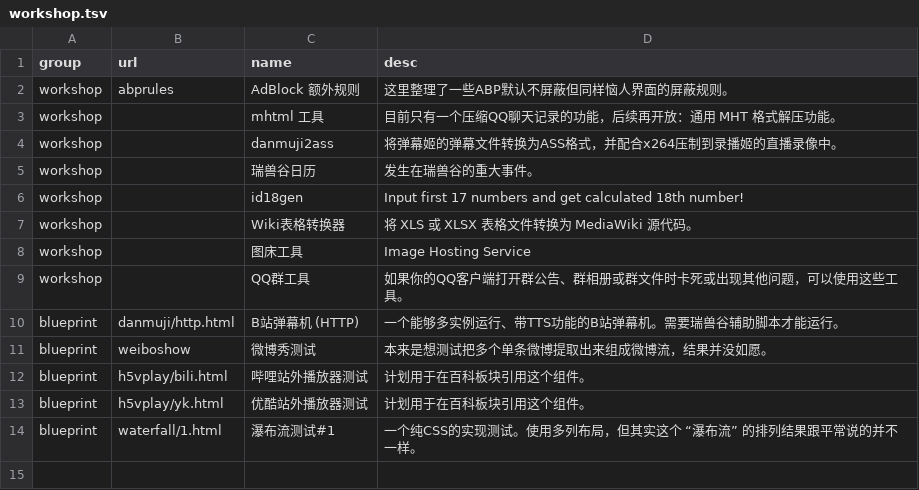
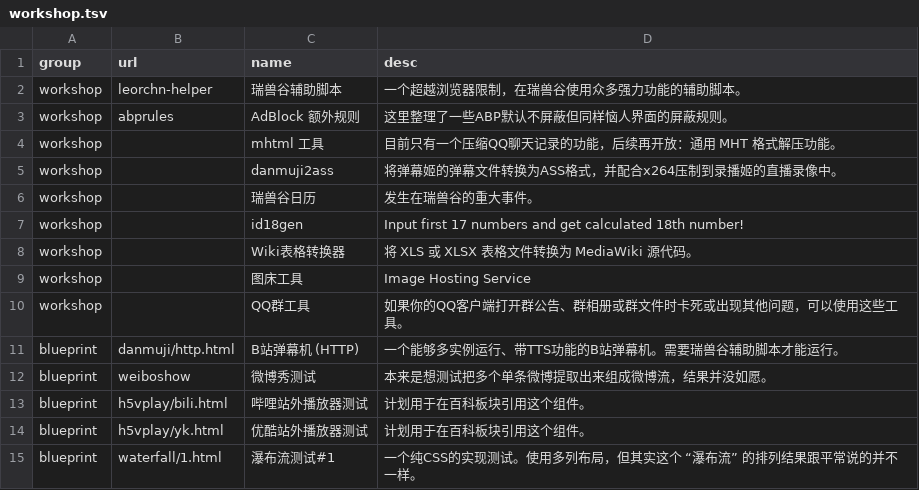
Before and after one commit to LEORChn/LEORChn.github.io, a TSV file: _data/workshop.tsv, drawn as a sheet.

Commit message:
工程：瑞兽谷辅助脚本 正式发布
可喜可贺
虽然只适配了较新发布的工具。

```diff
--- a/_data/workshop.tsv
+++ b/_data/workshop.tsv
@@ -1,2 +1,3 @@
 group	url	name	desc
+workshop	leorchn-helper	瑞兽谷辅助脚本	一个超越浏览器限制，在瑞兽谷使用众多强力功能的辅助脚本。
 workshop	abprules	AdBlock 额外规则	这里整理了一些ABP默认不屏蔽但同样恼人界面的屏蔽规则。
```
Also changed, not shown: 2 other files.
